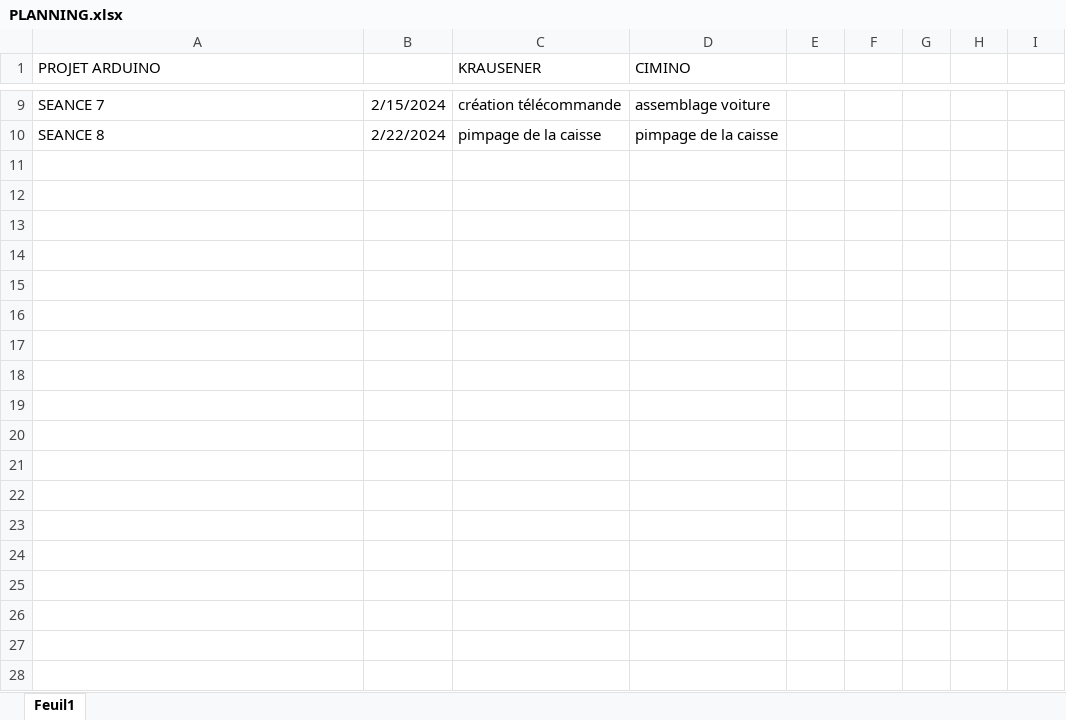
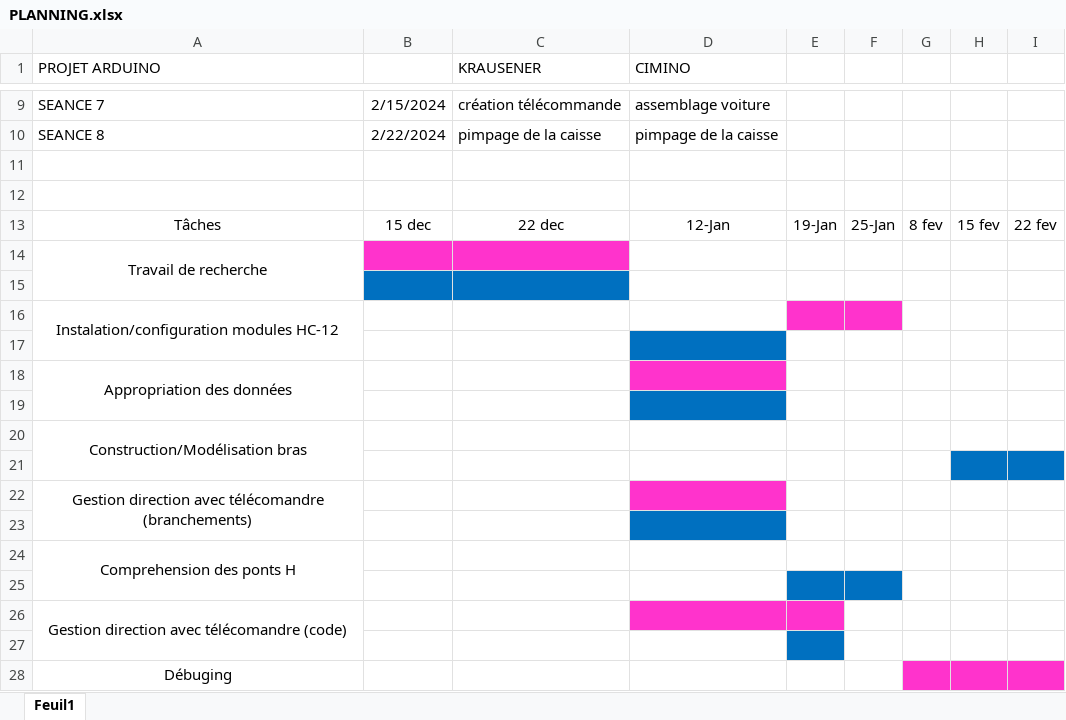
Before and after one commit to alexKrsn1234/Cimino-Krausener-PEIP2-ARDUINO-PROJECT-, an Excel workbook: documentation/PLANNING.xlsx, sheet Feuil1, drawn as a sheet; only a part is shown, gaps mark what is left out; values as stored, in another font and other column widths than the file's, no borders; the diff names each change by its address in the sheet, - before the commit and + after, or states it on an @@ line.

Commit message:
ecxel des plannings

```diff
--- a/documentation/PLANNING.xlsx (sheet Feuil1)
+++ b/documentation/PLANNING.xlsx (sheet Feuil1)
+row 11: (empty)
+row 12: (empty)
+row 13: Tâches | 15 dec | 22 dec | 12-Jan | 19-Jan | 25-Jan | 8 fev | 15 fev | 22 fev
+row 14: Travail de recherche
+row 15: (empty)
+row 16: Instalation/configuration modules HC-12
+row 17: (empty)
+row 18: Appropriation des données
+row 19: (empty)
+row 20: Construction/Modélisation bras
+row 21: (empty)
+row 22: Gestion direction avec télécomandre (branchements)
+row 23: (empty)
+row 24: Comprehension des ponts H
+row 25: (empty)
+row 26: Gestion direction avec télécomandre (code)
+row 27: (empty)
+row 28: Débuging
```
Also changed, not shown: 2 other files.
